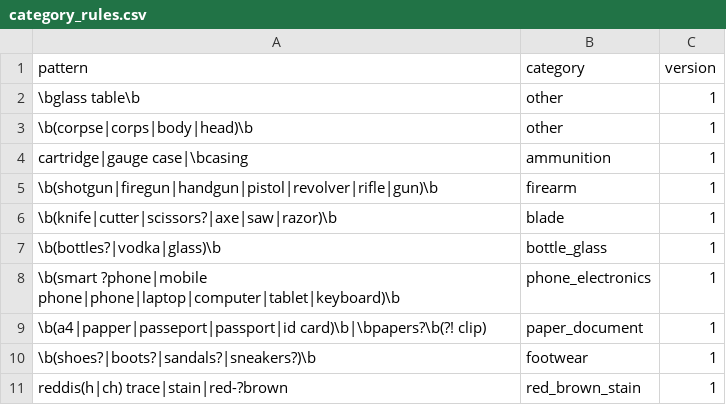
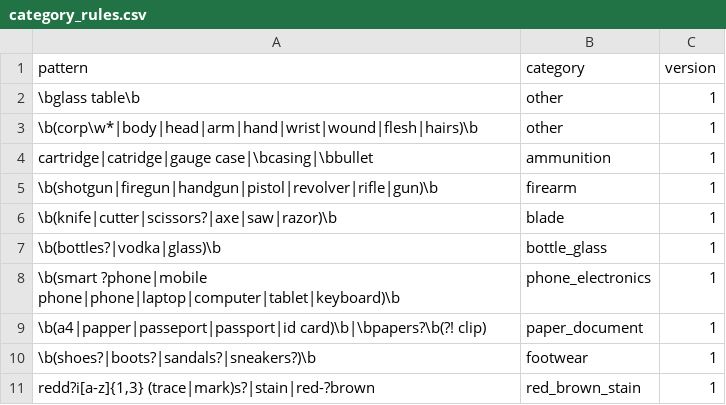
Before and after one commit to lekhyapillarikuppam/Project-3, a CSV file: data_meta/category_rules.csv, drawn as a sheet.

```diff
--- a/data_meta/category_rules.csv
+++ b/data_meta/category_rules.csv
@@ -2,4 +2,4 @@ pattern,category,version
 \bglass table\b,other,1
-\b(corpse|corps|body|head)\b,other,1
-cartridge|gauge case|\bcasing,ammunition,1
+\b(corp\w*|body|head|arm|hand|wrist|wound|flesh|hairs)\b,other,1
+cartridge|catridge|gauge case|\bcasing|\bbullet,ammunition,1
 \b(shotgun|firegun|handgun|pistol|revolver|rifle|gun)\b,firearm,1
@@ -10,2 +10,2 @@ cartridge|gauge case|\bcasing,ammunition,1
 \b(shoes?|boots?|sandals?|sneakers?)\b,footwear,1
-reddis(h|ch) trace|stain|red-?brown,red_brown_stain,1
+"redd?i[a-z]{1,3} (trace|mark)s?|stain|red-?brown",red_brown_stain,1
```
Also changed, not shown: 18 other files.
